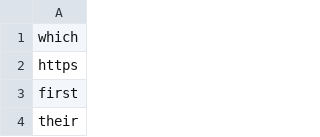
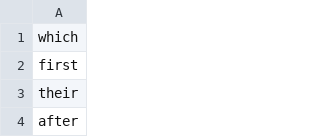
Before and after one commit to NoobKilla5412/tests, a CSV file: english_wikipedia.csv, drawn as a sheet; only a part is shown; the shorter side is filled out with more unchanged rows.

```diff
--- a/english_wikipedia.csv
+++ b/english_wikipedia.csv
@@ -1,3 +1,2 @@
 which
-https
 first
```
Also changed, not shown: 8 other files.
